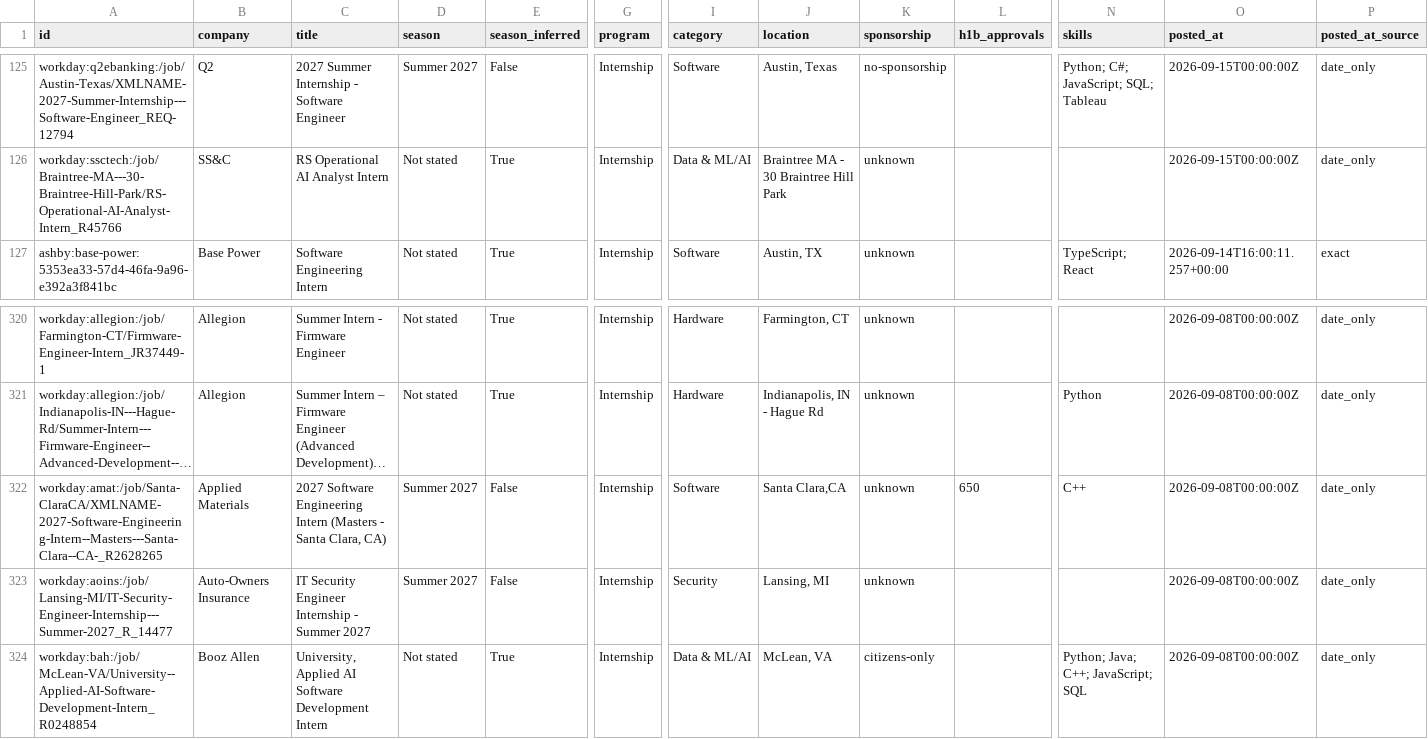
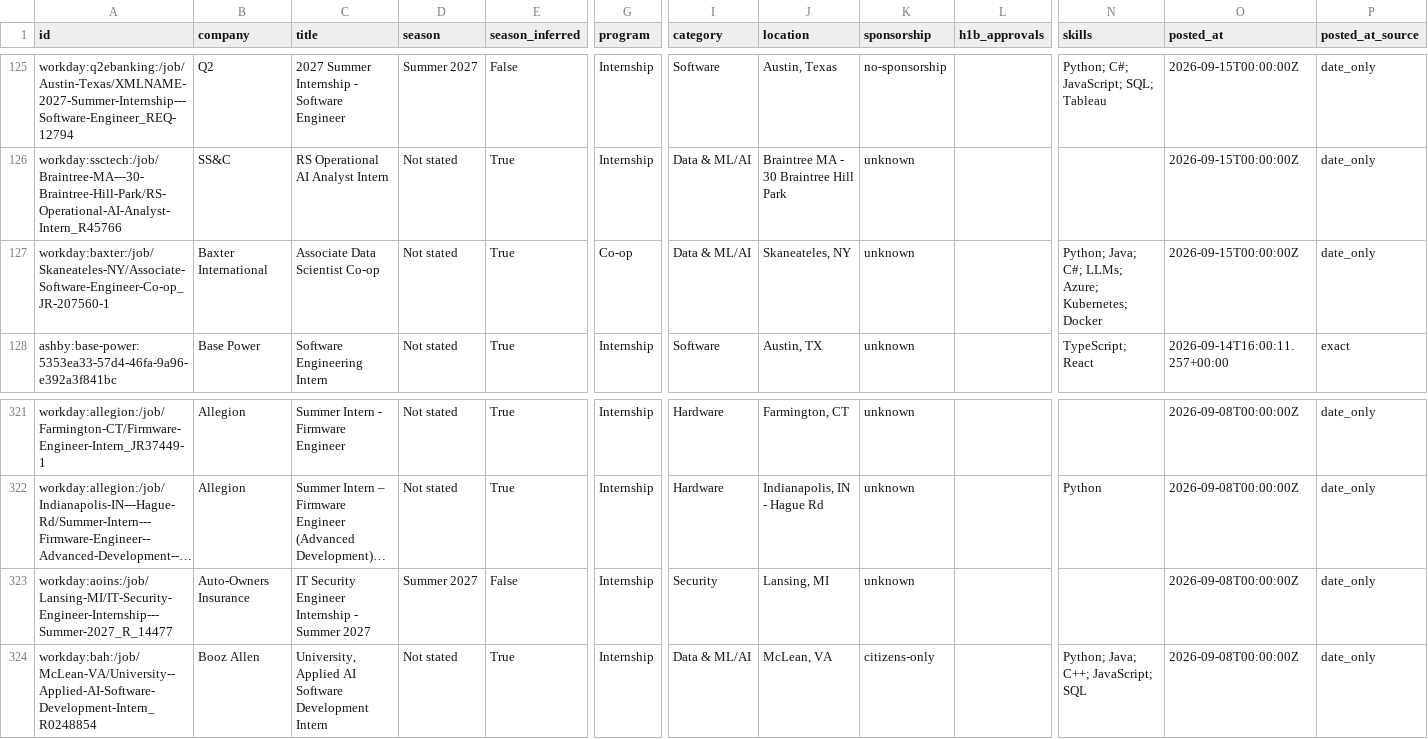
Before and after one commit to zshah101/Automated-List-Of-Summer-2027-and-Fall-2026-Tech-Internships, a CSV file: data/internships.csv, drawn as a sheet; only a part is shown, gaps mark what is left out; long unchanged cells end in …; removed rows and columns are numbered as before the commit, all else as after; rows hold the shown columns only; the diff names each change by its address in the sheet, - before the commit and + after, or states it on an @@ line.

```diff
--- a/data/internships.csv
+++ b/data/internships.csv
+row 127: workday:baxter:/job/Skaneateles-NY/Associate-Software-Engineer-Co-op_JR-207560-1 | Baxter International | Associate Data Scientist Co-op | Not stated | True | Co-op | Data & ML/AI | Skaneateles, NY | unknown |  | Python; Java; C#; LLMs; Azure; Kubernetes; Docker | 2026-09-15T00:00:00Z | date_only
-row 322: workday:amat:/job/Santa-ClaraCA/XMLNAME-2027-Software-Engineering-Intern--Masters---Santa-Clara--CA-_R2628265 | Applied Materials | 2027 Software Engineering Intern (Masters - Santa Clara, CA) | Summer 2027 | False | Internship | Software | Santa Clara,CA | unknown | 650 | C++ | 2026-09-08T00:00:00Z | date_only
```
Also changed, not shown: docs/internships.csv, 15 other files.
